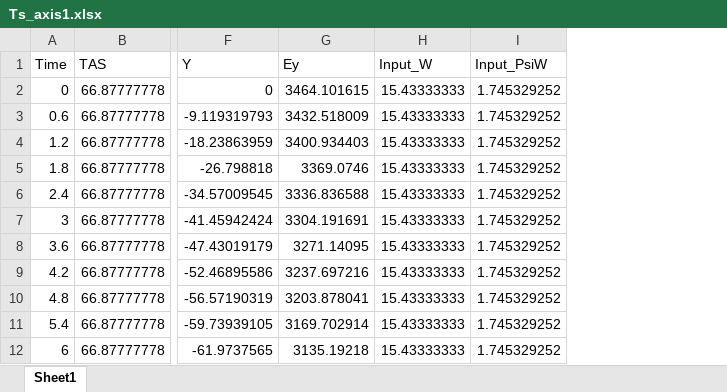
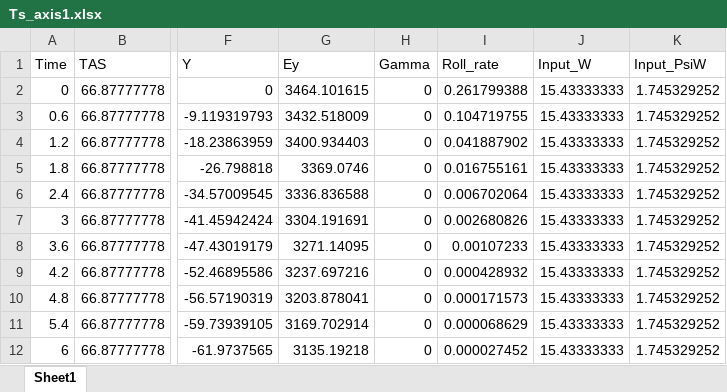
Before and after one commit to Vitor00Itou/projet-commande-vol-lateral, an Excel workbook: data/references/Ts_axis1.xlsx, sheet Sheet1, drawn as a sheet; only a part is shown, gaps mark what is left out; values as stored, in another font and other column widths than the file's, no borders; the diff names each change by its address in the sheet, - before the commit and + after, or states it on an @@ line.

```diff
--- a/data/references/Ts_axis1.xlsx (sheet Sheet1)
+++ b/data/references/Ts_axis1.xlsx (sheet Sheet1)
+column H (Gamma), rows 2-12: all 0
+column I (Roll_rate), rows 2-12: 0.261799388 | 0.104719755 | 0.041887902 | 0.016755161 | 0.006702064 | 0.002680826 | 0.00107233 | 0.000428932 | 0.000171573 | 0.000068629 | 0.000027452
```
Also changed, not shown: data/references/TS_cap1.xlsx, data/references/TS_route1.xlsx, 14 other files.
